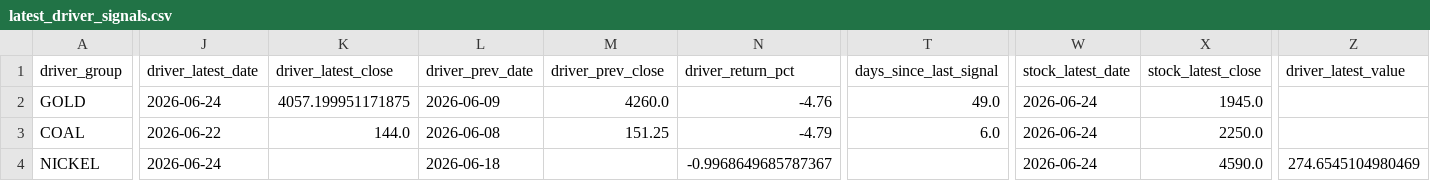
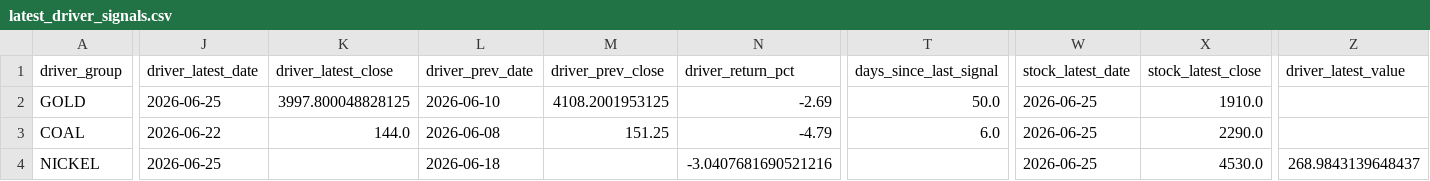
Before and after one commit to KangBaxxxo/indo-market-dashboard, a CSV file: data/processed/latest_driver_signals.csv, drawn as a sheet; only a part is shown, gaps mark what is left out; the diff names each change by its address in the sheet, - before the commit and + after, or states it on an @@ line.

```diff
--- a/data/processed/latest_driver_signals.csv
+++ b/data/processed/latest_driver_signals.csv
-J2 (driver_latest_date): 2026-06-24
+J2 (driver_latest_date): 2026-06-25
-K2 (driver_latest_close): 4057.199951171875
+K2 (driver_latest_close): 3997.800048828125
-L2 (driver_prev_date): 2026-06-09
+L2 (driver_prev_date): 2026-06-10
-M2 (driver_prev_close): 4260.0
+M2 (driver_prev_close): 4108.2001953125
-N2 (driver_return_pct): -4.76
+N2 (driver_return_pct): -2.69
-T2 (days_since_last_signal): 49.0
+T2 (days_since_last_signal): 50.0
-W2:W4 (stock_latest_date): 2026-06-24
+W2:W4 (stock_latest_date): 2026-06-25
-X2 (stock_latest_close): 1945.0
+X2 (stock_latest_close): 1910.0
-X3 (stock_latest_close): 2250.0
+X3 (stock_latest_close): 2290.0
-J4 (driver_latest_date): 2026-06-24
+J4 (driver_latest_date): 2026-06-25
-N4 (driver_return_pct): -0.9968649685787367
+N4 (driver_return_pct): -3.0407681690521216
-X4 (stock_latest_close): 4590.0
+X4 (stock_latest_close): 4530.0
-Z4 (driver_latest_value): 274.6545104980469
+Z4 (driver_latest_value): 268.9843139648437
```
Also changed, not shown: data/processed/gold_hrta_confidence_signal.csv, 2 other files.
